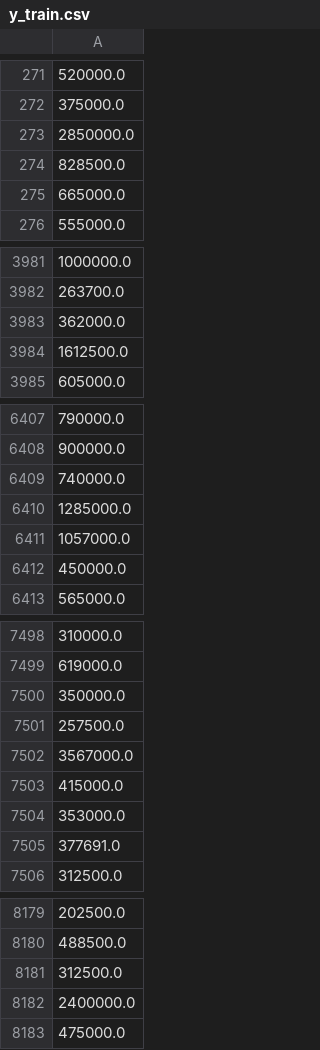
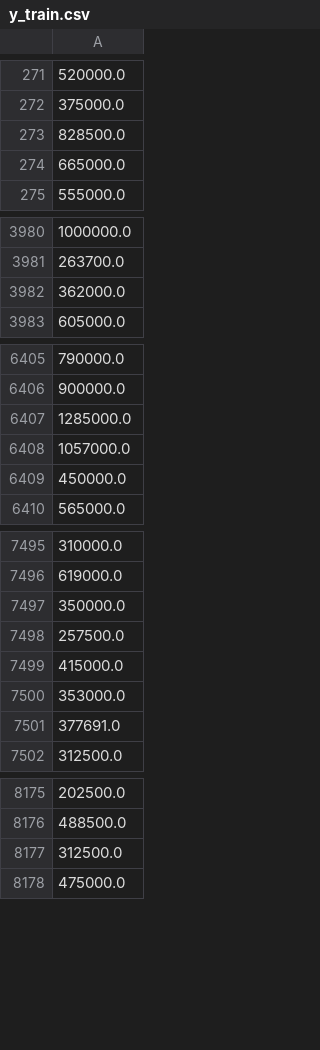
Before and after one commit to StevenDelval/application_pr-diction_prix_maison, a CSV file: csv/y_train.csv, drawn as a sheet; only a part is shown, gaps mark what is left out; the diff covers the shown part only; the diff names each change by its address in the sheet, - before the commit and + after, or states it on an @@ line.

```diff
--- a/csv/y_train.csv
+++ b/csv/y_train.csv
-row 273: 2850000.0
-row 3984: 1612500.0
-row 6409: 740000.0
-row 7502: 3567000.0
-row 8182: 2400000.0
```
Also changed, not shown: 6 removed rows elsewhere in this file, 3 other files.
